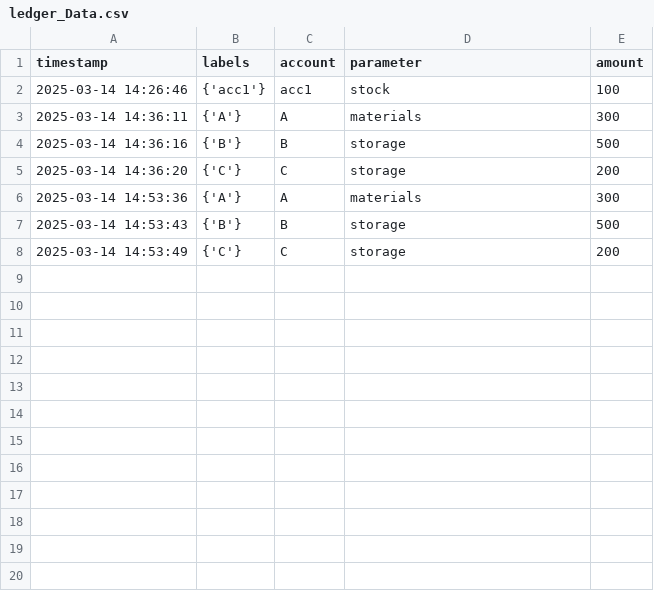
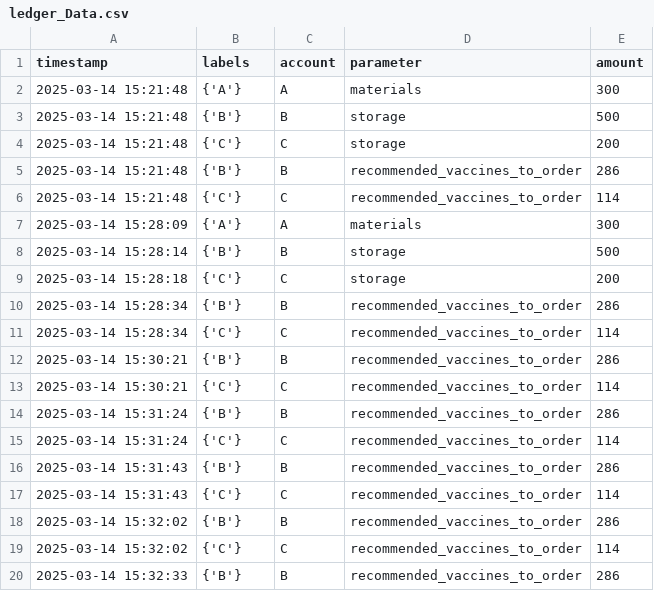
Before and after one commit to Holy-Hack-2025/Team-8-biomeds-OMP, a CSV file: ledger_Data.csv, drawn as a sheet; only a part is shown; the diff covers the shown part only.

```diff
--- a/ledger_Data.csv
+++ b/ledger_Data.csv
@@ -1,8 +1,20 @@
 timestamp,labels,account,parameter,amount
-2025-03-14 14:26:46,{'acc1'},acc1,stock,100
-2025-03-14 14:36:11,{'A'},A,materials,300
-2025-03-14 14:36:16,{'B'},B,storage,500
-2025-03-14 14:36:20,{'C'},C,storage,200
-2025-03-14 14:53:36,{'A'},A,materials,300
-2025-03-14 14:53:43,{'B'},B,storage,500
-2025-03-14 14:53:49,{'C'},C,storage,200
+2025-03-14 15:21:48,{'A'},A,materials,300
+2025-03-14 15:21:48,{'B'},B,storage,500
+2025-03-14 15:21:48,{'C'},C,storage,200
+2025-03-14 15:21:48,{'B'},B,recommended_vaccines_to_order,286
+2025-03-14 15:21:48,{'C'},C,recommended_vaccines_to_order,114
+2025-03-14 15:28:09,{'A'},A,materials,300
+2025-03-14 15:28:14,{'B'},B,storage,500
+2025-03-14 15:28:18,{'C'},C,storage,200
+2025-03-14 15:28:34,{'B'},B,recommended_vaccines_to_order,286
+2025-03-14 15:28:34,{'C'},C,recommended_vaccines_to_order,114
+2025-03-14 15:30:21,{'B'},B,recommended_vaccines_to_order,286
+2025-03-14 15:30:21,{'C'},C,recommended_vaccines_to_order,114
+2025-03-14 15:31:24,{'B'},B,recommended_vaccines_to_order,286
+2025-03-14 15:31:24,{'C'},C,recommended_vaccines_to_order,114
+2025-03-14 15:31:43,{'B'},B,recommended_vaccines_to_order,286
+2025-03-14 15:31:43,{'C'},C,recommended_vaccines_to_order,114
+2025-03-14 15:32:02,{'B'},B,recommended_vaccines_to_order,286
+2025-03-14 15:32:02,{'C'},C,recommended_vaccines_to_order,114
+2025-03-14 15:32:33,{'B'},B,recommended_vaccines_to_order,286
```
Also changed, not shown: 13 added rows elsewhere in this file, 2 other files.
